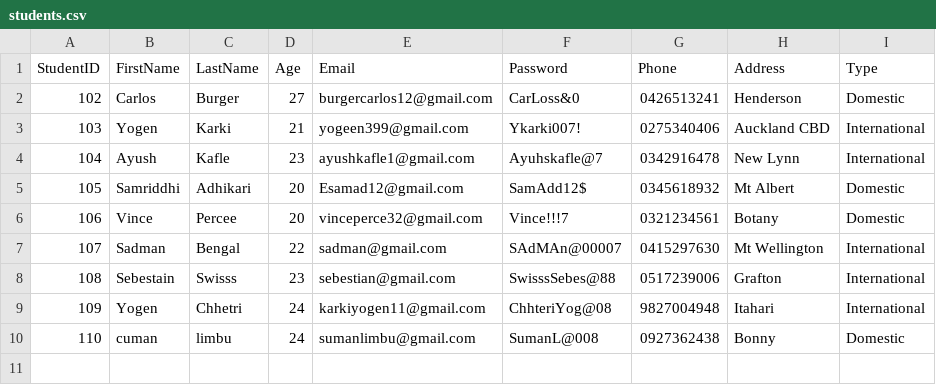
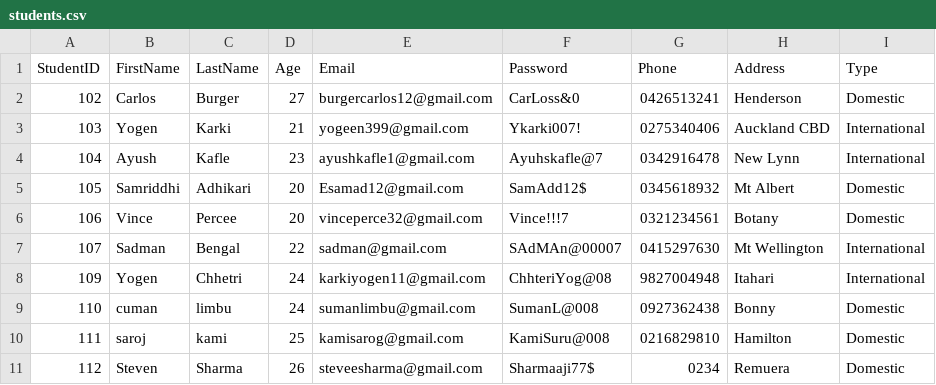
Before and after one commit to yogenkarki07/TalentHub2026, a CSV file: File/students.csv, drawn as a sheet.

Commit message:
fixed issue: able to login and enroll courses after registering students through Admin

```diff
--- a/File/students.csv
+++ b/File/students.csv
@@ -7,4 +7,5 @@ StudentID,FirstName,LastName,Age,Email,Password,Phone,Address,Type
 107,Sadman,Bengal,22,sadman@gmail.com,SAdMAn@00007,0415297630,Mt Wellington,International
-108,Sebestain,Swisss,23,sebestian@gmail.com,SwisssSebes@88,0517239006,Grafton,International
 109,Yogen,Chhetri,24,karkiyogen11@gmail.com,ChhteriYog@08,9827004948,Itahari,International
 110,cuman,limbu,24,sumanlimbu@gmail.com,SumanL@008,0927362438,Bonny,Domestic
+111,saroj,kami,25,kamisarog@gmail.com,KamiSuru@008,0216829810,Hamilton ,Domestic
+112,Steven,Sharma,26,steveesharma@gmail.com,Sharmaaji77$,0234,Remuera,Domestic
```
Also changed, not shown: File/enrollments.csv, 3 other files.
